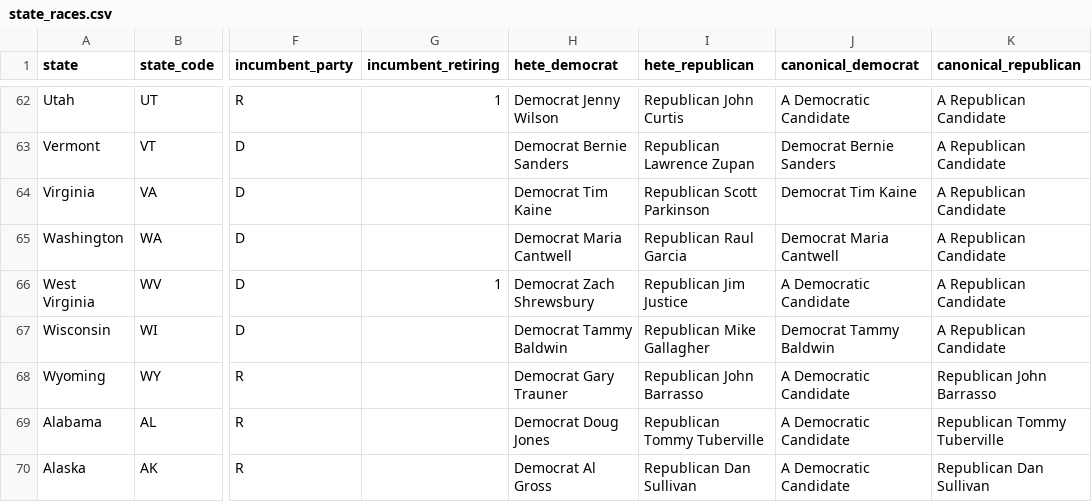
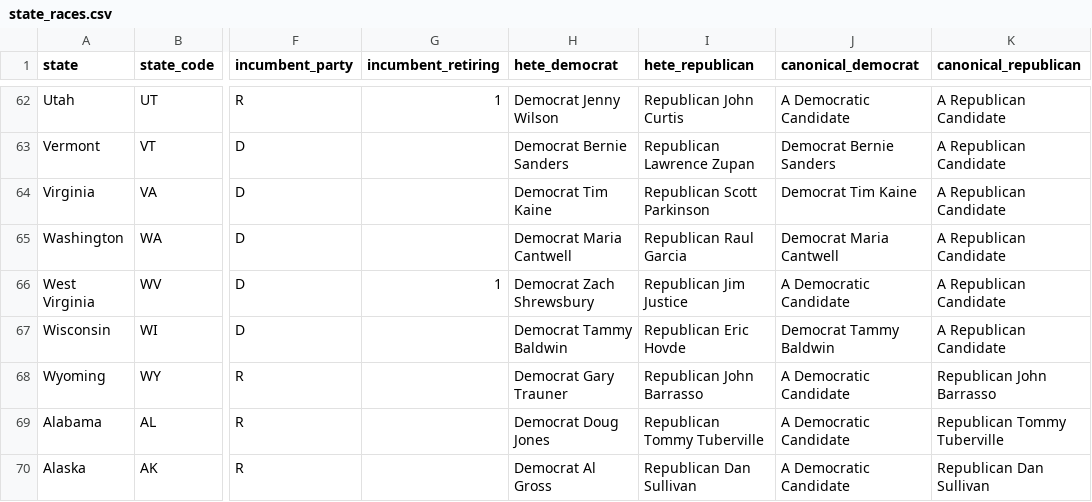
Before and after one commit to carnival-farmer/data, a CSV file: v2/state_races.csv, drawn as a sheet; only a part is shown, gaps mark what is left out; the diff names each change by its address in the sheet, - before the commit and + after, or states it on an @@ line.

Commit message:
Updating data

```diff
--- a/v2/state_races.csv
+++ b/v2/state_races.csv
-I67 (hete_republican): Republican Mike Gallagher
+I67 (hete_republican): Republican Eric Hovde
```
